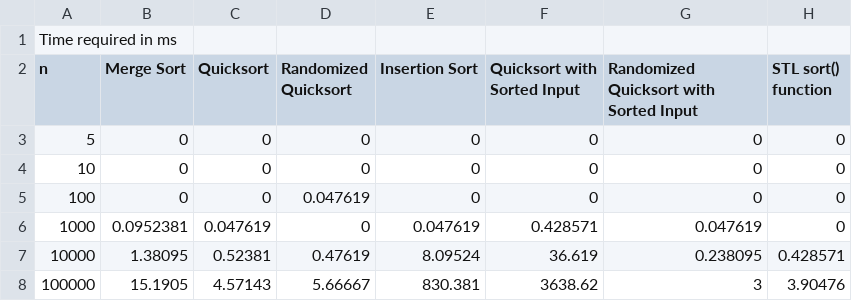
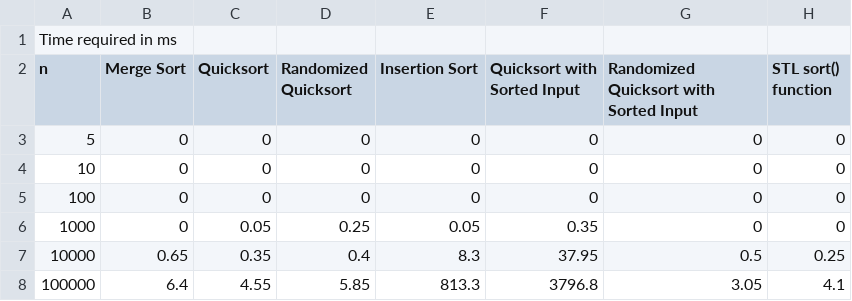
Before and after one commit to Sadat-Hossain-01/CSE204-DSA-I, a CSV file: Offlines/Divide & Conquer/outArray.csv, drawn as a sheet.

```diff
--- a/Offlines/Divide & Conquer/outArray.csv
+++ b/Offlines/Divide & Conquer/outArray.csv
@@ -4,5 +4,5 @@ n, Merge Sort, Quicksort, Randomized Quicksort, Insertion Sort, Quicksort with S
 10, 0, 0, 0, 0, 0, 0, 0
-100, 0, 0, 0.047619, 0, 0, 0, 0
-1000, 0.0952381, 0.047619, 0, 0.047619, 0.428571, 0.047619, 0
-10000, 1.38095, 0.52381, 0.47619, 8.09524, 36.619, 0.238095, 0.428571
-100000, 15.1905, 4.57143, 5.66667, 830.381, 3638.62, 3, 3.90476
+100, 0, 0, 0, 0, 0, 0, 0
+1000, 0, 0.05, 0.25, 0.05, 0.35, 0, 0
+10000, 0.65, 0.35, 0.4, 8.3, 37.95, 0.5, 0.25
+100000, 6.4, 4.55, 5.85, 813.3, 3796.8, 3.05, 4.1
```
Also changed, not shown: Offlines/Divide & Conquer/outVector.csv, 4 other files.
